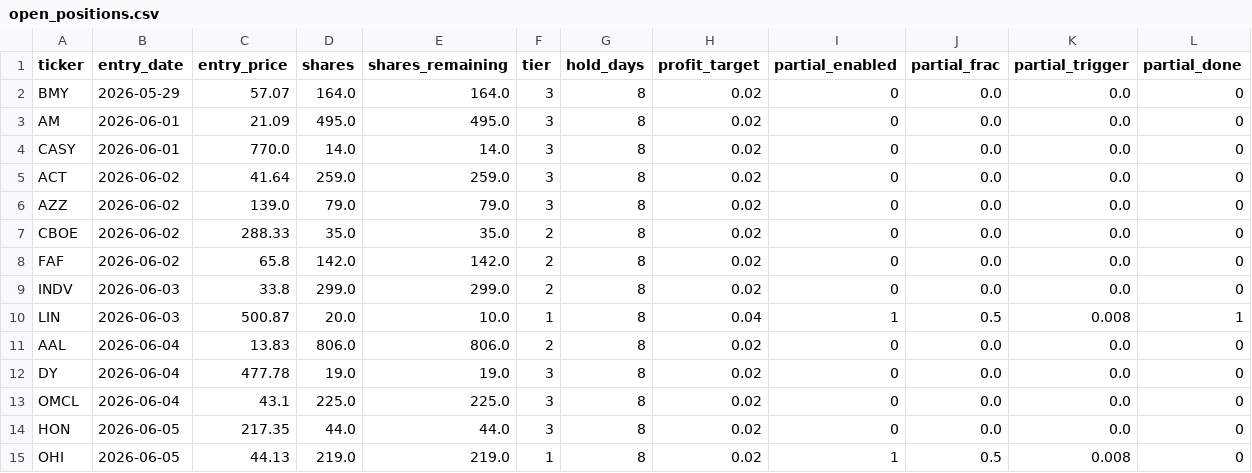
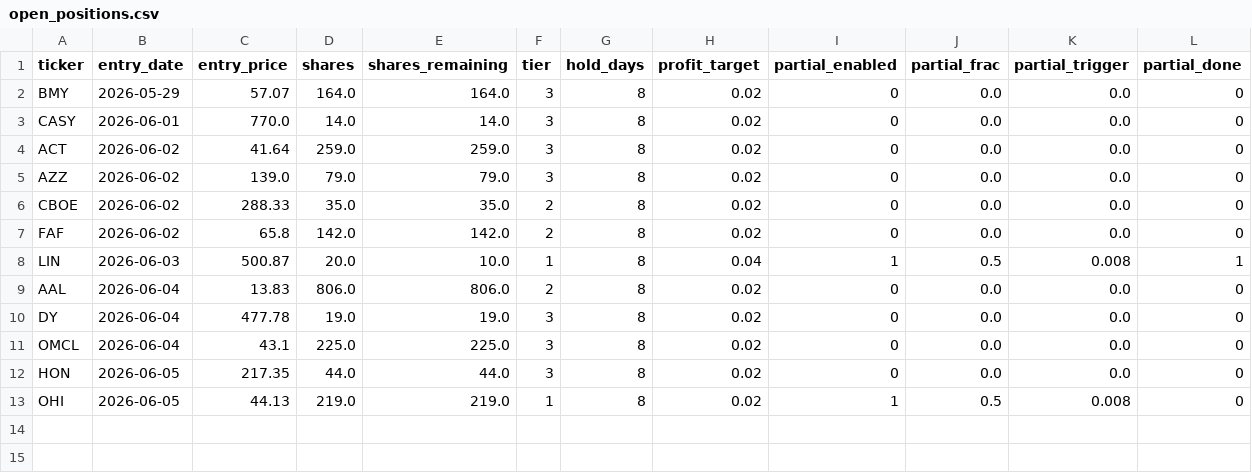
Before and after one commit to ckurau/naive-mean-reversion, a CSV file: paper_trading/open_positions.csv, drawn as a sheet; only a part is shown; rows hold the shown columns only; the diff names each change by its address in the sheet, - before the commit and + after, or states it on an @@ line.

```diff
--- a/paper_trading/open_positions.csv
+++ b/paper_trading/open_positions.csv
-row 3: AM | 2026-06-01 | 21.09 | 495.0 | 495.0 | 3 | 8 | 0.02 | 0 | 0.0 | 0.0 | 0
-row 9: INDV | 2026-06-03 | 33.8 | 299.0 | 299.0 | 2 | 8 | 0.02 | 0 | 0.0 | 0.0 | 0
```
Also changed, not shown: paper_trading/trades.csv, 1 other file.
